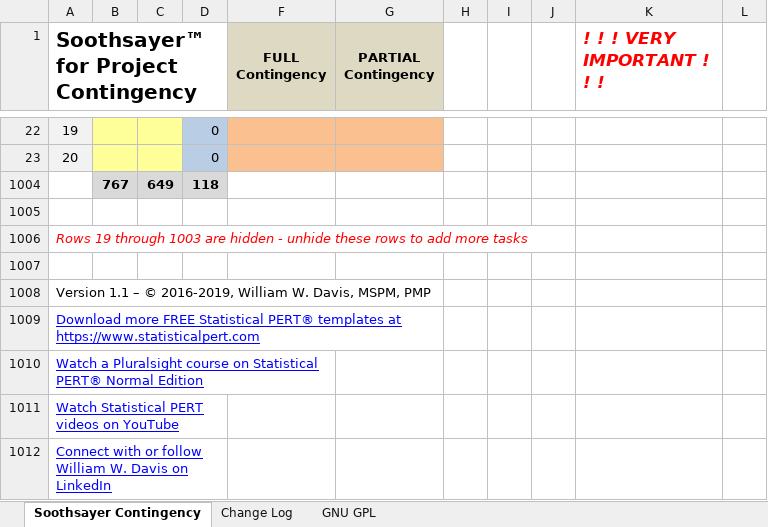
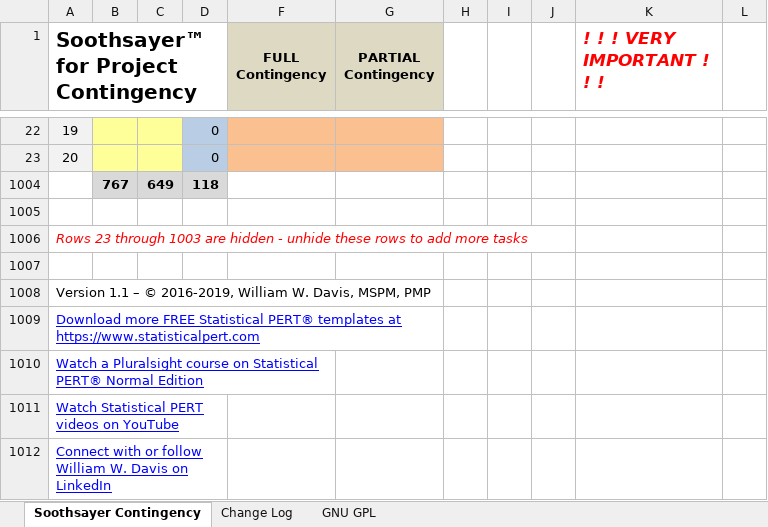
Before and after one commit to famousdavis/soothsayer, an Excel workbook: Soothsayer_for_Project_Contingency_1.1.xlsx, sheet Soothsayer Contingency, drawn as a sheet; only a part is shown, gaps mark what is left out; values as stored, in another font and other column widths than the file's, no borders; the diff names each change by its address in the sheet, - before the commit and + after, or states it on an @@ line.

Commit message:
Update Soothsayer_for_Project_Contingency_1.1.xlsx

```diff
--- a/Soothsayer_for_Project_Contingency_1.1.xlsx (sheet Soothsayer Contingency)
+++ b/Soothsayer_for_Project_Contingency_1.1.xlsx (sheet Soothsayer Contingency)
-A1006: Rows 19 through 1003…
+A1006: Rows 23 through 1003…
```
